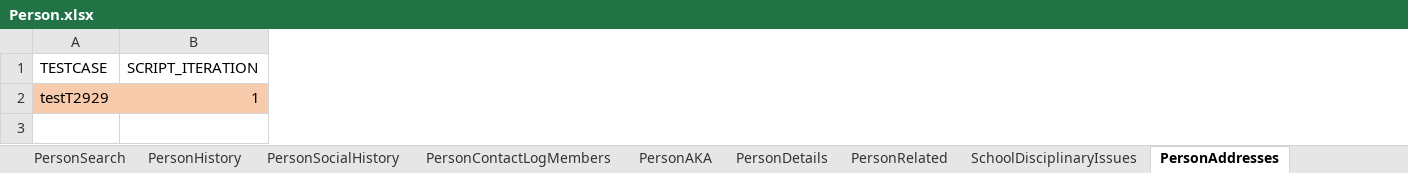
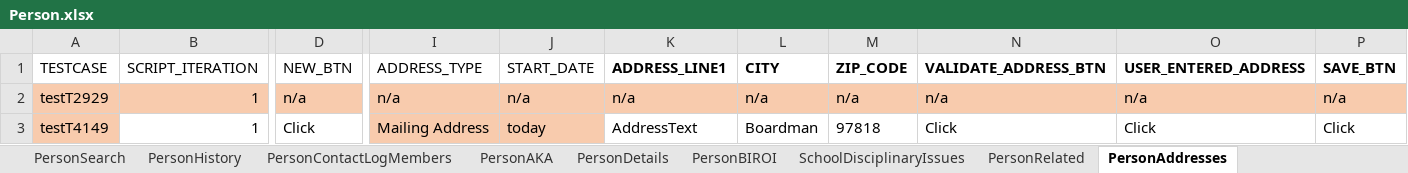
Before and after one commit to Devendra007-star/TestData, an Excel workbook: Person.xlsx, sheet PersonAddresses, drawn as a sheet; only a part is shown, gaps mark what is left out; values as stored, in another font and other column widths than the file's, no borders; rows hold the shown columns only; the diff names each change by its address in the sheet, - before the commit and + after, or states it on an @@ line.

```diff
--- a/Person.xlsx (sheet PersonAddresses)
+++ b/Person.xlsx (sheet PersonAddresses)
+sheet tab: PersonBIROI
@@ sheet tab order changed: PersonSearch | PersonHistory | PersonContactLogMembers | PersonAKA | PersonDetails | PersonBIROI | SchoolDisciplinaryIssues | PersonRelated | PersonAddresses @@
+column D (NEW_BTN), row 2: n/a
+column I (ADDRESS_TYPE), row 2: n/a
+column J (START_DATE), row 2: n/a
+column K (ADDRESS_LINE1), row 2: n/a
+column L (CITY), row 2: n/a
+column M (ZIP_CODE), row 2: n/a
+column N (VALIDATE_ADDRESS_BTN), row 2: n/a
+column O (USER_ENTERED_ADDRESS), row 2: n/a
+column P (SAVE_BTN), row 2: n/a
+row 3: testT4149 | 1 | Click | Mailing Address | today | AddressText | Boardman | 97818 | Click | Click | Click
```
Also changed, not shown: sheet PersonDetails, sheet PersonSearch, sheet PersonHealthInformation, sheet PersonRelationships, sheet PersonRegionalCenterInformation, sheet ActivePersonAddress, 10 more sheets.
